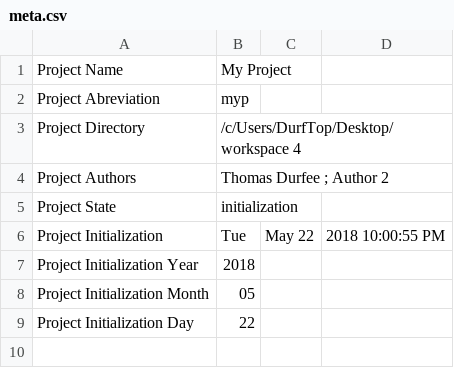
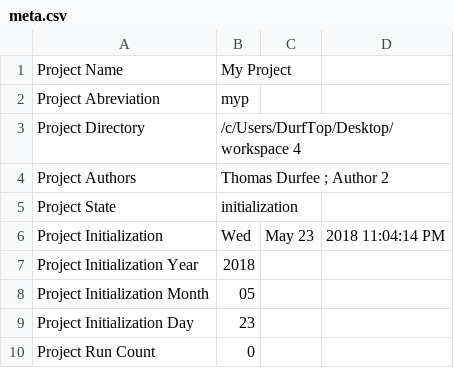
Before and after one commit to thodurfee/my_repo, a CSV file: I Initialization/meta.csv, drawn as a sheet.

```diff
--- a/I Initialization/meta.csv
+++ b/I Initialization/meta.csv
@@ -5,5 +5,6 @@ Project Authors,Thomas Durfee ; Author 2
 Project State,initialization
-Project Initialization , Tue, May 22, 2018 10:00:55 PM
+Project Initialization , Wed, May 23, 2018 11:04:14 PM
 Project Initialization Year , 2018
 Project Initialization Month , 05
-Project Initialization Day , 22
+Project Initialization Day , 23
+Project Run Count , 0
```
Also changed, not shown: 12 other files.
